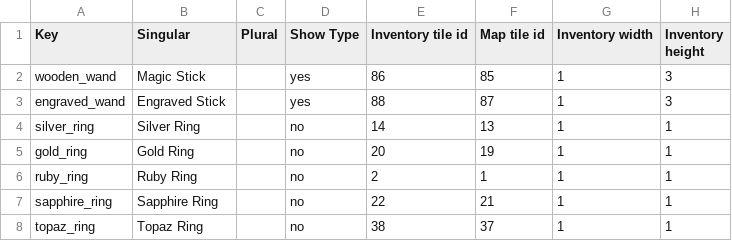
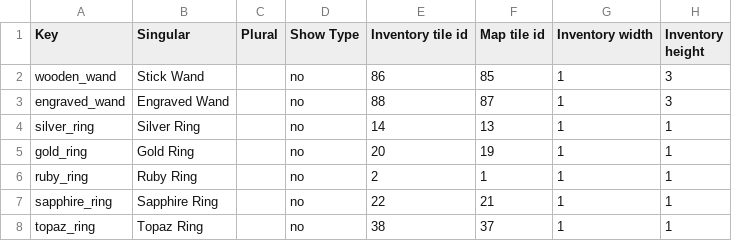
Before and after one commit to Varkalandar/rust_and_dust, a CSV file: resources/items/items.csv, drawn as a sheet; only a part is shown; the diff names each change by its address in the sheet, - before the commit and + after, or states it on an @@ line.

Commit message:
NEW: Shops tabs have proper item filters now.

```diff
--- a/resources/items/items.csv
+++ b/resources/items/items.csv
-B2 (Singular): Magic Stick
+B2 (Singular): Stick Wand
-D2:D3 (Show Type): yes
+D2:D3 (Show Type): no
-B3 (Singular): Engraved Stick
+B3 (Singular): Engraved Wand
```
Also changed, not shown: 7 other files.
